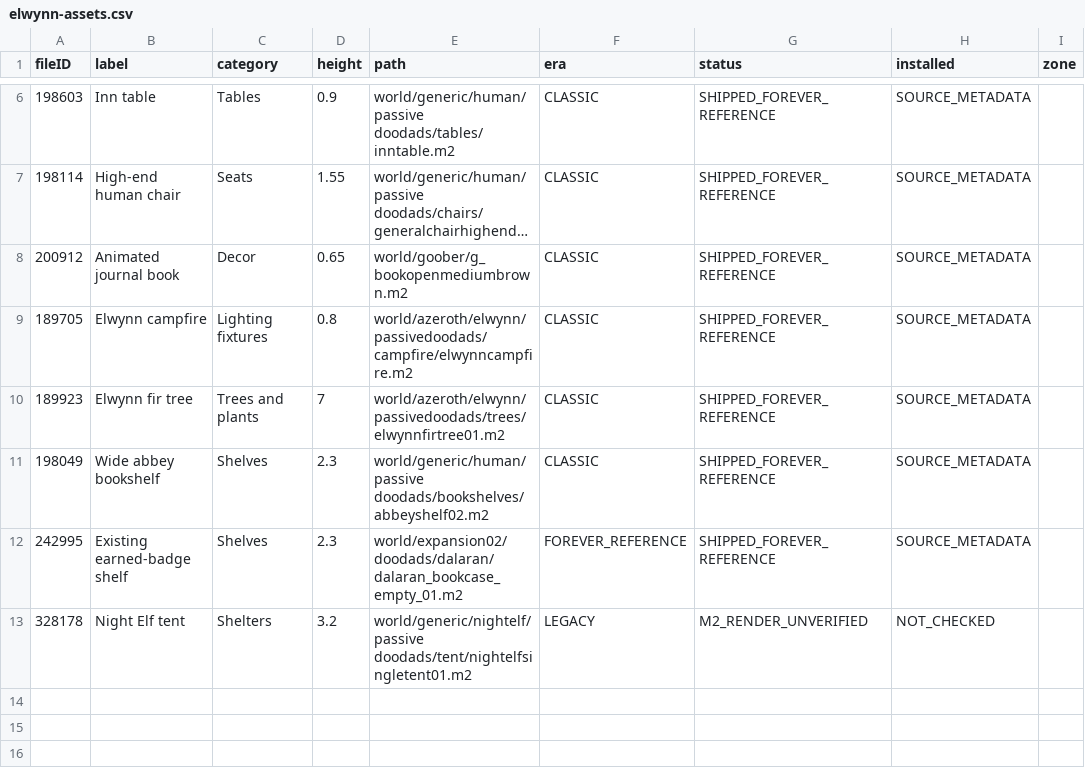
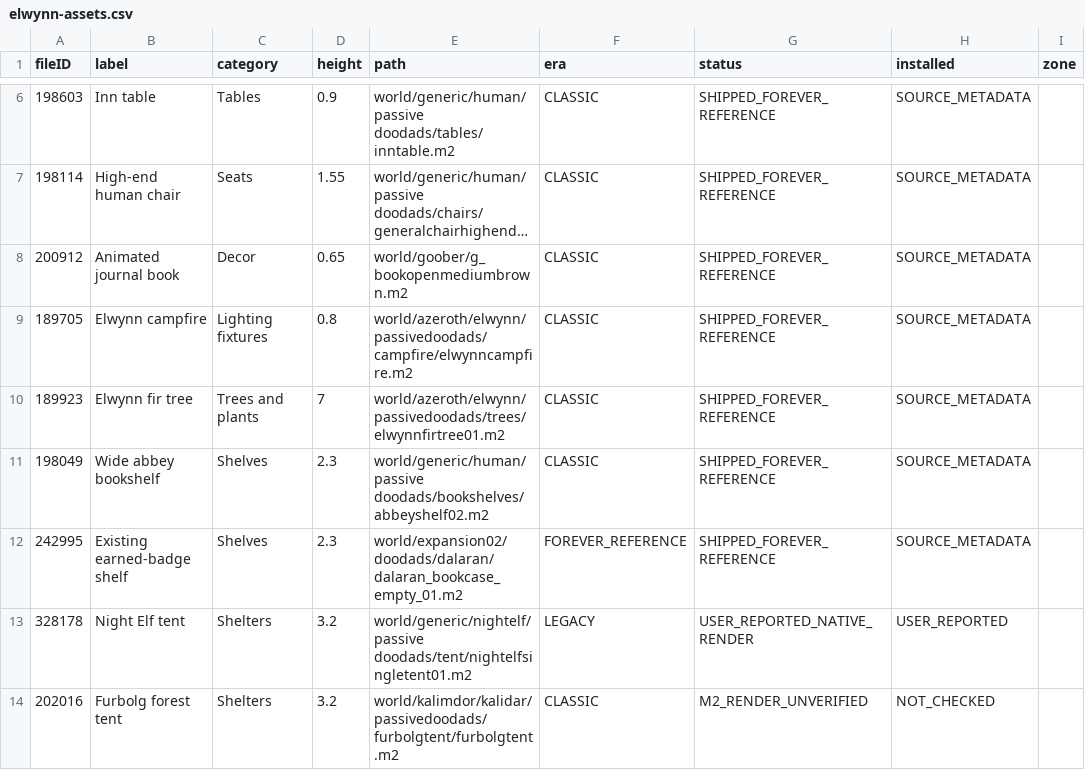
Before and after one commit to RegretnWoW/OlympusChatWarden, a CSV file: tools/fireside3d/elwynn-assets.csv, drawn as a sheet; only a part is shown, gaps mark what is left out; long unchanged cells end in ….

Commit message:
Add a manual Furbolg forest tent test and retain the confirmed tent

```diff
--- a/tools/fireside3d/elwynn-assets.csv
+++ b/tools/fireside3d/elwynn-assets.csv
@@ -12,2 +12,3 @@ fileID,label,category,height,path,era,status,installed,zone
 242995,Existing earned-badge shelf,Shelves,2.3,world/expansion02/doodads/dalaran/dalaran_bookcase_empty_01.m2,FOREVER_REFERENCE,SHIPPED_FOREVER_REFERENCE,SOURCE_METADATA,
-328178,Night Elf tent,Shelters,3.2,world/generic/nightelf/passive doodads/tent/nightelfsingletent01.m2,LEGACY,M2_RENDER_UNVERIFIED,NOT_CHECKED,
+328178,Night Elf tent,Shelters,3.2,world/generic/nightelf/passive doodads/tent/nightelfsingletent01.m2,LEGACY,USER_REPORTED_NATIVE_RENDER,USER_REPORTED,
+202016,Furbolg forest tent,Shelters,3.2,world/kalimdor/kalidar/passivedoodads/furbolgtent/furbolgtent.m2,CLASSIC,M2_RENDER_UNVERIFIED,NOT_CHECKED,
```
Also changed, not shown: 17 other files.
